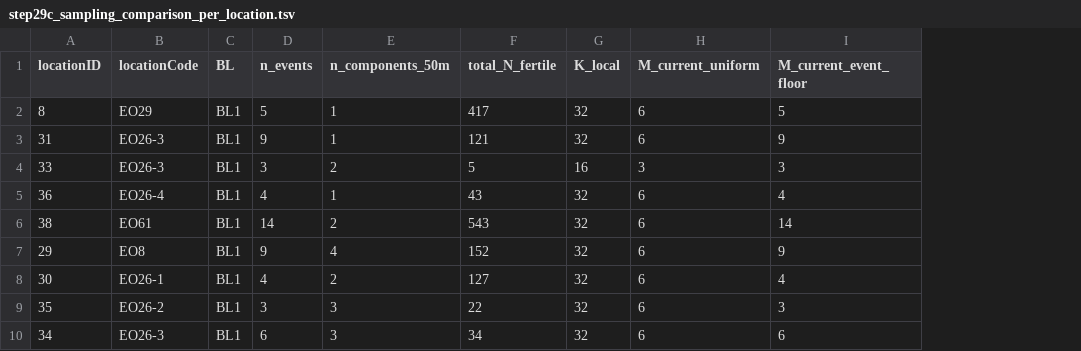
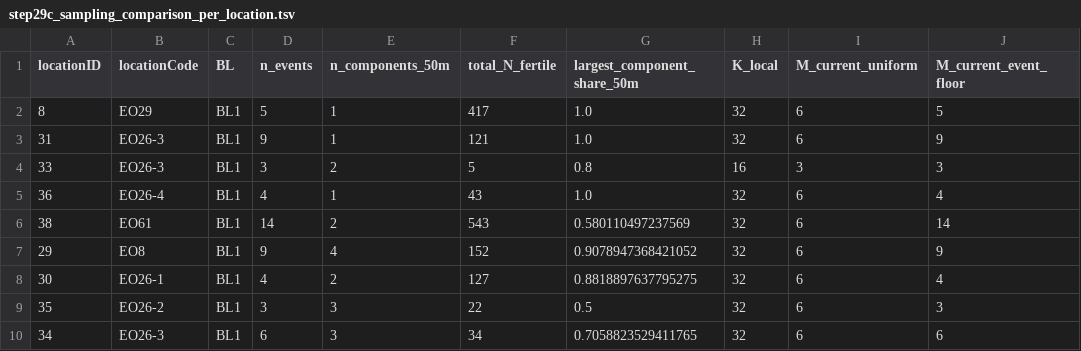
Before and after one commit to svenbuerki/SRK_bioinformatics, a TSV file: tables/Phase5/step29c_sampling_comparison_per_location.tsv, drawn as a sheet; only a part is shown; the diff names each change by its address in the sheet, - before the commit and + after, or states it on an @@ line.

Commit message:
Unify census / N_fert_eff numbers across step29c and step30
Bug fix: step30 was computing N_fertile_effective by multiplying
step29's SQL census (total_n_fertile) by step29b's connectivity share
(largest_component_share_50m). But step29b's share was derived
against its OWN census (which is slightly smaller because it
drops events without valid spatial coordinates), so the product
was arithmetically inconsistent.

Root cause: step29 uses SQL to count fertile plants at every
locationID; step29b uses the spatial neighborhood table (which
excludes events without coordinates). Under the coord filter, EO76
has 517 plants that can be spatially clustered vs 536 in the SQL
census; the 19-plant gap is real (invalid coords) and belongs on
the SQL side, not the spatial side.

Fix: step30 now uses conn_total_n_fertile (from step29b) as the
census base and overwrites total_n_fertile downstream so every
downstream consumer sees a consistent number.

Impact:
- EO76 N_fert_eff: 416 → 401 (census 536 → 517)
- EO32 N_fert_eff: 327 → 324 (census 471 → 466)
- Every other location unchanged (step29 and step29b agreed).

Also fixed step29c figure vocabulary to match Figure 2b:
- 'components' → '50 m components' (clarity)
- 'adults' → 'census' (matches Figure 2b naming)
- Added 'effective' = N_fert_eff to each row label so readers can
  cross-reference with Figure 2b, Figure 3, Figure 4, Figure 5.

step29c per-location output now carries largest_component_share_50m
as a column so downstream consumers can compute the effective count
from the same source.

Docs updated: § A.5.1, § A.6, § 30.1 result tables refreshed with
EO76 401 and EO32 324; compact doc N_fert_eff prose block updated
to '517 → 401' and '466 → 324'.

```diff
--- a/tables/Phase5/step29c_sampling_comparison_per_location.tsv
+++ b/tables/Phase5/step29c_sampling_comparison_per_location.tsv
+column G (largest_component_share_50m), rows 2-10: 1.0 | 1.0 | 0.8 | 1.0 | 0.580110497237569 | 0.9078947368421052 | 0.8818897637795275 | 0.5 | 0.7058823529411765
```
Also changed, not shown: tables/Phase5/step30_A_prediction_location_diversity.tsv, tables/Phase5/step30_A_prediction_location_pcompat.tsv, 13 other files.
